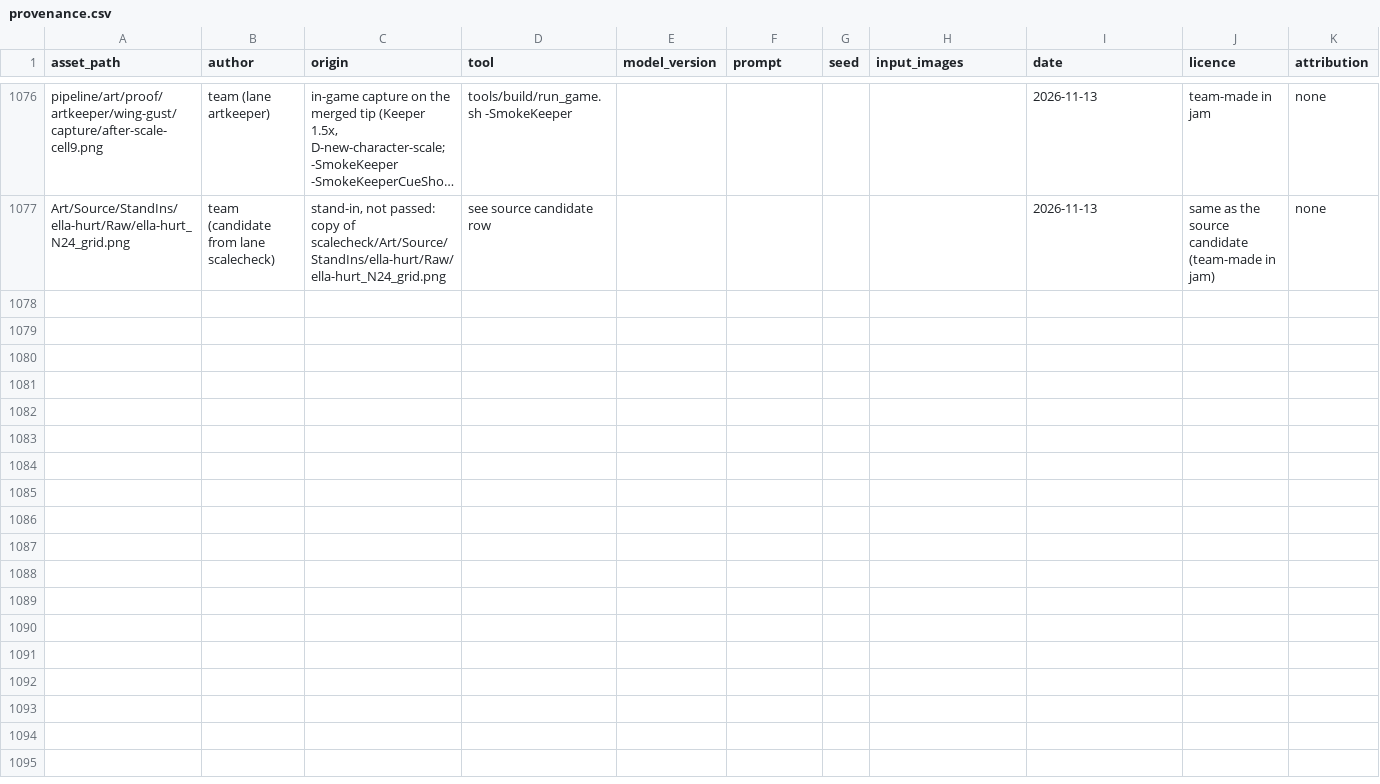
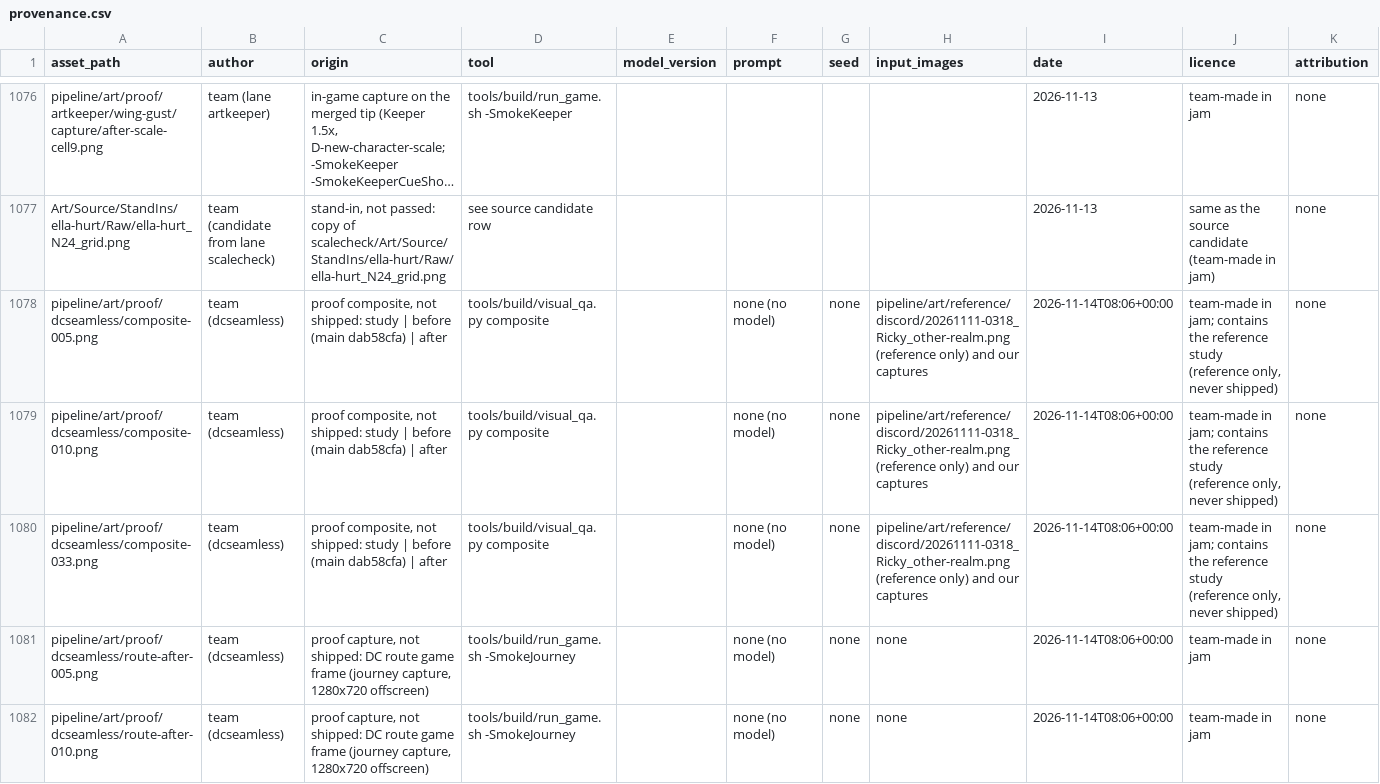
Before and after one commit to joshdrochon/UmbrellaElla, a CSV file: pipeline/art/provenance.csv, drawn as a sheet; only a part is shown, gaps mark what is left out; long unchanged cells end in …; the diff covers the shown part only; the diff names each change by its address in the sheet, - before the commit and + after, or states it on an @@ line.

```diff
--- a/pipeline/art/provenance.csv
+++ b/pipeline/art/provenance.csv
+row 1078: pipeline/art/proof/dcseamless/composite-005.png | team (dcseamless) | proof composite, not shipped: study | before (main dab58cfa) | after | tools/build/visual_qa.py composite |  | none (no model) | none | pipeline/art/reference/discord/20261111-0318_Ricky_other-realm.png (reference only) and our captures | 2026-11-14T08:06+00:00 | team-made in jam; contains the reference study (reference only, never shipped) | none
+row 1079: pipeline/art/proof/dcseamless/composite-010.png | team (dcseamless) | proof composite, not shipped: study | before (main dab58cfa) | after | tools/build/visual_qa.py composite |  | none (no model) | none | pipeline/art/reference/discord/20261111-0318_Ricky_other-realm.png (reference only) and our captures | 2026-11-14T08:06+00:00 | team-made in jam; contains the reference study (reference only, never shipped) | none
+row 1080: pipeline/art/proof/dcseamless/composite-033.png | team (dcseamless) | proof composite, not shipped: study | before (main dab58cfa) | after | tools/build/visual_qa.py composite |  | none (no model) | none | pipeline/art/reference/discord/20261111-0318_Ricky_other-realm.png (reference only) and our captures | 2026-11-14T08:06+00:00 | team-made in jam; contains the reference study (reference only, never shipped) | none
+row 1081: pipeline/art/proof/dcseamless/route-after-005.png | team (dcseamless) | proof capture, not shipped: DC route game frame (journey capture, 1280x720 offscreen) | tools/build/run_game.sh -SmokeJourney |  | none (no model) | none | none | 2026-11-14T08:06+00:00 | team-made in jam | none
+row 1082: pipeline/art/proof/dcseamless/route-after-010.png | team (dcseamless) | proof capture, not shipped: DC route game frame (journey capture, 1280x720 offscreen) | tools/build/run_game.sh -SmokeJourney |  | none (no model) | none | none | 2026-11-14T08:06+00:00 | team-made in jam | none
```
Also changed, not shown: 4 added rows elsewhere in this file, 23 other files.
